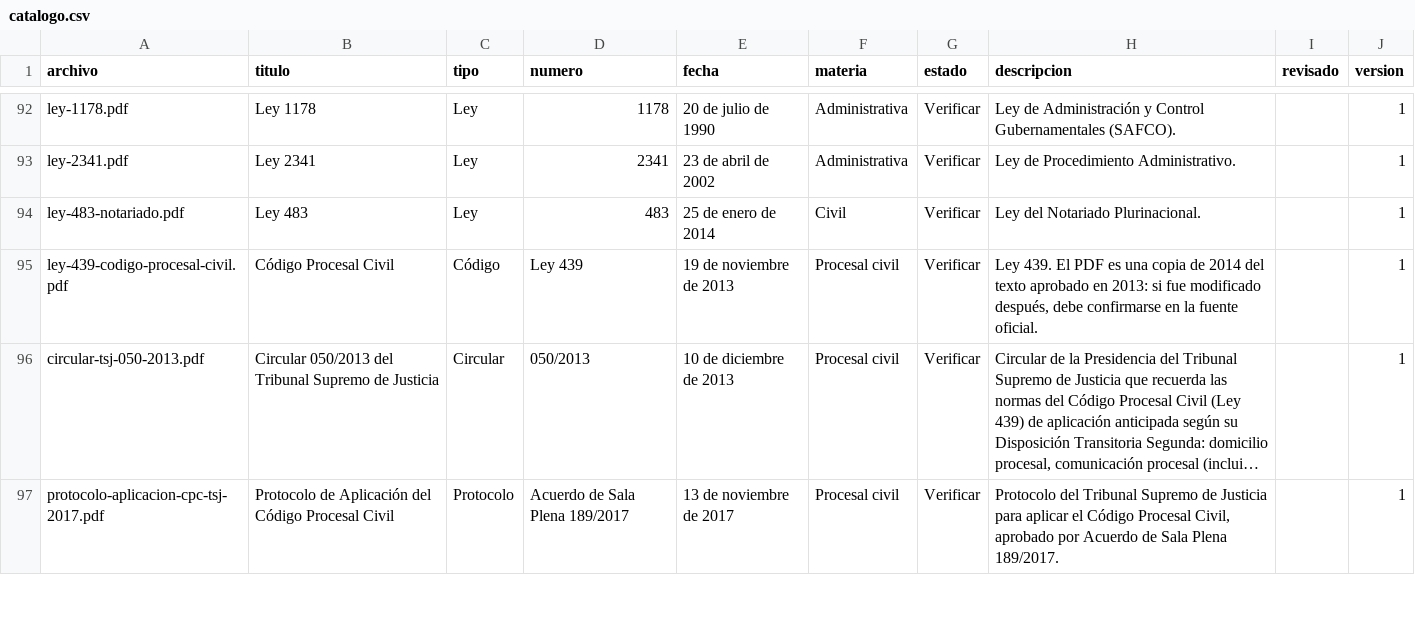
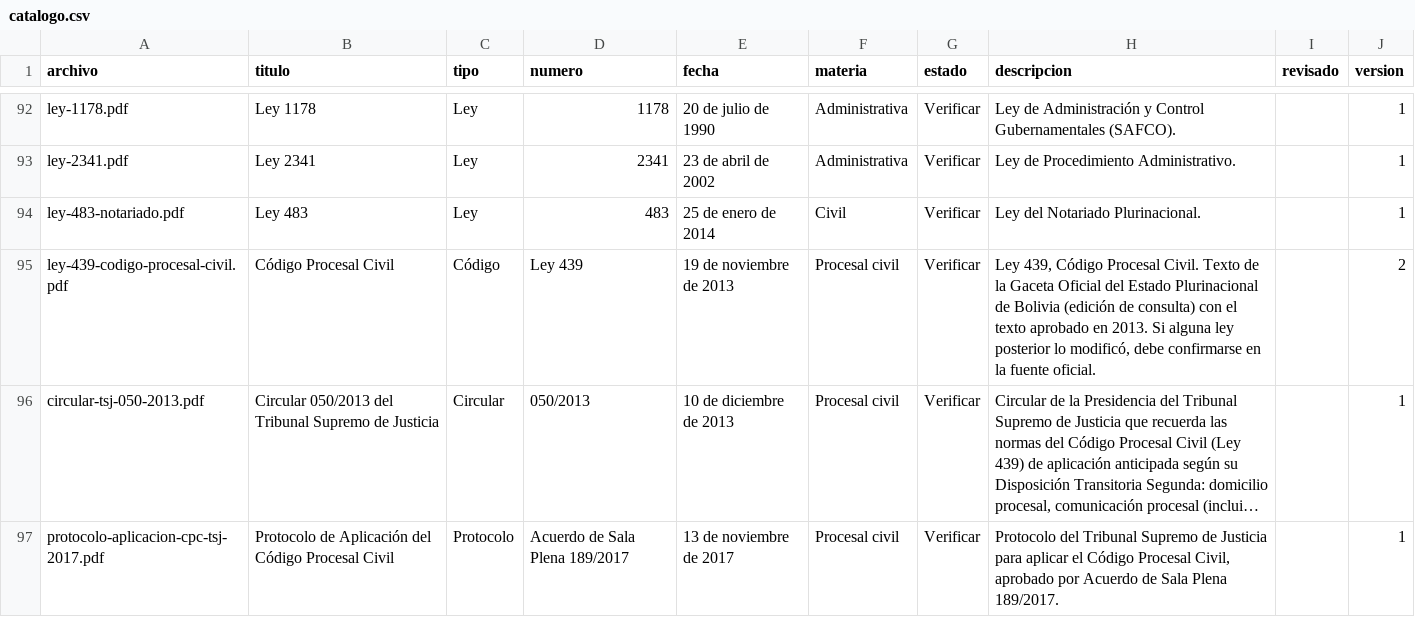
Before and after one commit to jimmyrosas270-source/LegalHubBolivia, a CSV file: biblioteca/catalogo.csv, drawn as a sheet; only a part is shown, gaps mark what is left out; long unchanged cells end in …; the diff names each change by its address in the sheet, - before the commit and + after, or states it on an @@ line.

```diff
--- a/biblioteca/catalogo.csv
+++ b/biblioteca/catalogo.csv
-H95 (descripcion): Ley 439. El PDF es una copia de 2014 del texto aprobado en 2013: si fue modificado después, debe confirmarse…
+H95 (descripcion): Ley 439, Código Procesal Civil. Texto de la Gaceta Oficial del Estado Plurinacional de Bolivia (edición de consulta) con el texto aprobado en 2013. Si alguna ley posterior lo modificó, debe confirmarse…
-J95 (version): 1
+J95 (version): 2
```
Also changed, not shown: 31 other files.
